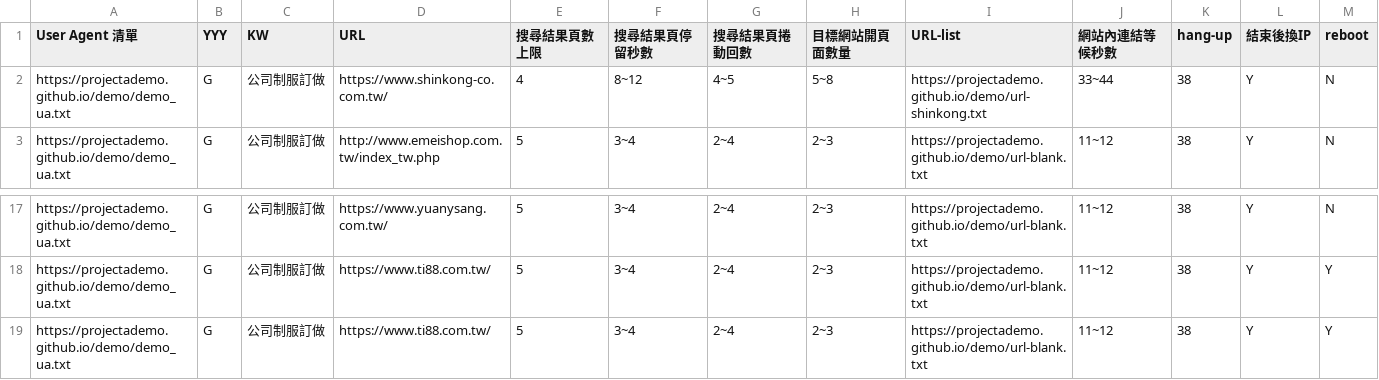
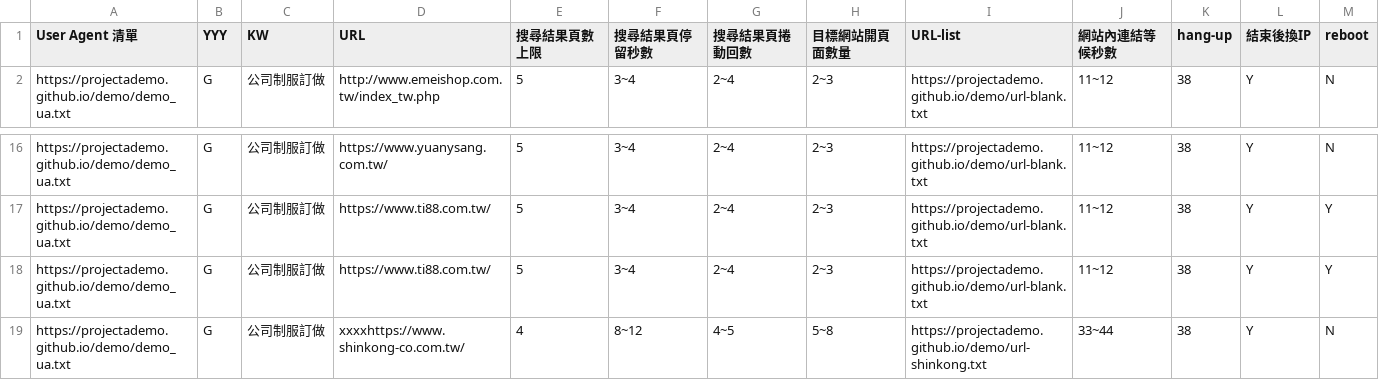
Before and after one commit to projectAdemo/demo, a CSV file: demo.csv, drawn as a sheet; only a part is shown, gaps mark what is left out.

Commit message:
Add files via upload

```diff
--- a/demo.csv
+++ b/demo.csv
@@ -1,3 +1,2 @@
 User Agent 清單,YYY,KW,URL,搜尋結果頁數上限,搜尋結果頁停留秒數,搜尋結果頁捲動回數,目標網站開頁面數量,URL-list,網站內連結等候秒數,hang-up,結束後換IP,reboot
-https://projectademo.github.io/demo/demo_ua.txt,G,公司制服訂做,https://www.shinkong-co.com.tw/,4,8~12,4~5,5~8,https://projectademo.github.io/demo/url-shinkong.txt,33~44,38,Y,N
 https://projectademo.github.io/demo/demo_ua.txt,G,公司制服訂做,http://www.emeishop.com.tw/index_tw.php,5,3~4,2~4,2~3,https://projectademo.github.io/demo/url-blank.txt,11~12,38,Y,N
@@ -19 +18,2 @@ https://projectademo.github.io/demo/demo_ua.txt,G,公司制服訂做,https://www
 https://projectademo.github.io/demo/demo_ua.txt,G,公司制服訂做,https://www.ti88.com.tw/,5,3~4,2~4,2~3,https://projectademo.github.io/demo/url-blank.txt,11~12,38,Y,Y
+https://projectademo.github.io/demo/demo_ua.txt,G,公司制服訂做,xxxxhttps://www.shinkong-co.com.tw/,4,8~12,4~5,5~8,https://projectademo.github.io/demo/url-shinkong.txt,33~44,38,Y,N
```
